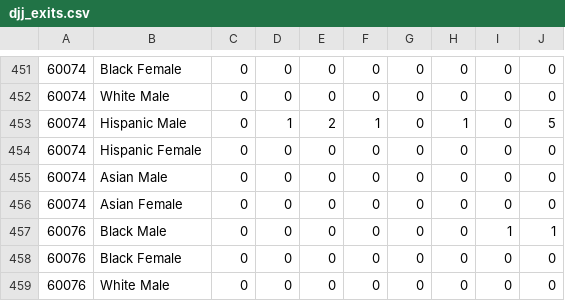
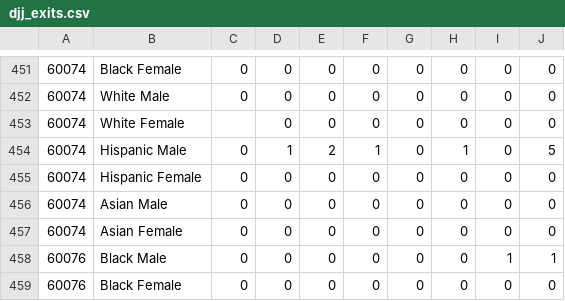
Before and after one commit to datamade/justice-divided, a CSV file: data/output/djj_exits.csv, drawn as a sheet; only a part is shown, gaps mark what is left out; the shorter side is filled out with more unchanged rows; the diff names each change by its address in the sheet, - before the commit and + after, or states it on an @@ line.

```diff
--- a/data/output/djj_exits.csv
+++ b/data/output/djj_exits.csv
+row 453: 60074 | White Female |  | 0 | 0 | 0 | 0 | 0 | 0 | 0
```
Also changed, not shown: 3 other files.
